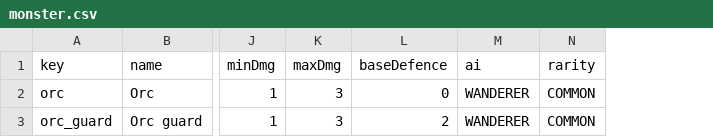
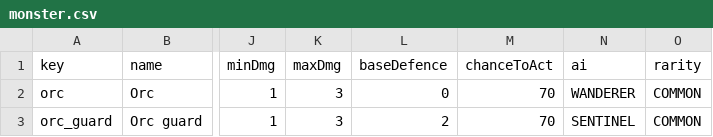
Before and after one commit to matszach/DungeonsOfRegos, a CSV file: raw-assets/templates/monster.csv, drawn as a sheet; only a part is shown, gaps mark what is left out; addresses are those after the commit; the diff names each change by its address in the sheet, - before the commit and + after, or states it on an @@ line.

```diff
--- a/raw-assets/templates/monster.csv
+++ b/raw-assets/templates/monster.csv
+column M (chanceToAct), rows 2-3: 70 | 70
-N3 (ai): WANDERER
+N3 (ai): SENTINEL
```
Also changed, not shown: 28 other files.
